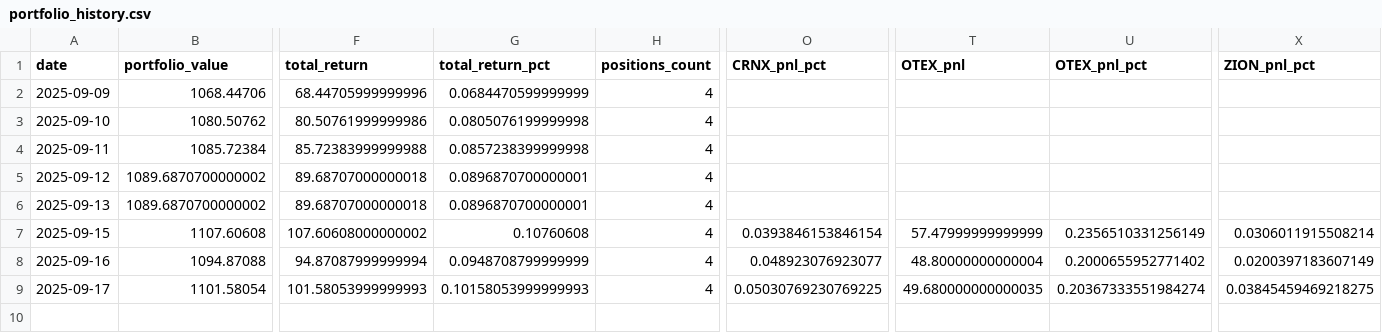
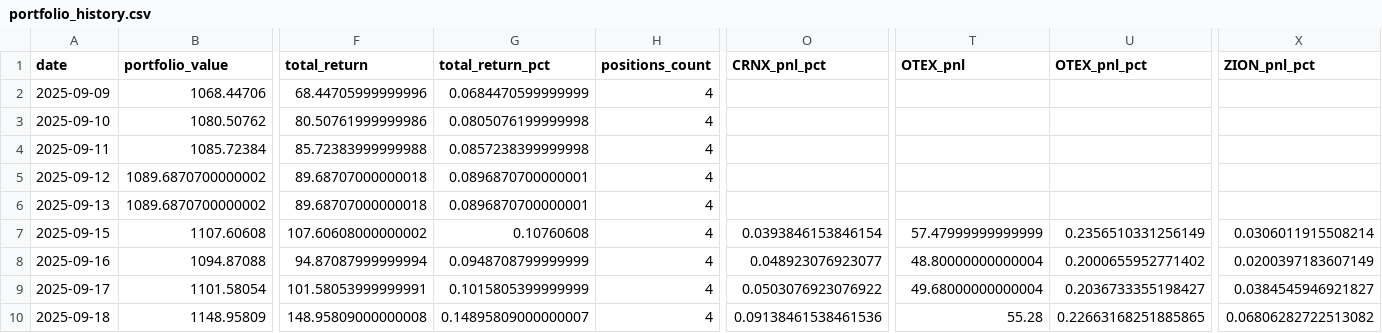
Before and after one commit to deuxfoistrois/midcap-experiment, a CSV file: data/portfolio_history.csv, drawn as a sheet; only a part is shown, gaps mark what is left out; rows hold the shown columns only; the diff names each change by its address in the sheet, - before the commit and + after, or states it on an @@ line.

```diff
--- a/data/portfolio_history.csv
+++ b/data/portfolio_history.csv
-F9 (total_return): 101.58053999999993
+F9 (total_return): 101.58053999999991
-G9 (total_return_pct): 0.10158053999999993
+G9 (total_return_pct): 0.1015805399999999
-O9 (CRNX_pnl_pct): 0.05030769230769225
+O9 (CRNX_pnl_pct): 0.0503076923076922
-T9 (OTEX_pnl): 49.680000000000035
+T9 (OTEX_pnl): 49.68000000000004
-U9 (OTEX_pnl_pct): 0.20367333551984274
+U9 (OTEX_pnl_pct): 0.2036733355198427
-X9 (ZION_pnl_pct): 0.03845459469218275
+X9 (ZION_pnl_pct): 0.0384545946921827
+row 10: 2025-09-18 | 1148.95809 | 148.95809000000008 | 0.14895809000000007 | 4 | 0.09138461538461536 | 55.28 | 0.22663168251885865 | 0.06806282722513082
```
Also changed, not shown: 4 other files.
